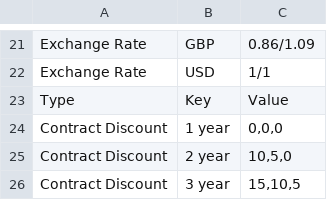
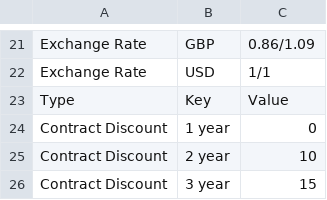
Before and after one commit to bkrusche/pricing, a CSV file: config.csv, drawn as a sheet; only a part is shown, gaps mark what is left out.

Commit message:
Update config.csv

```diff
--- a/config.csv
+++ b/config.csv
@@ -23,4 +23,4 @@ Exchange Rate,USD,"1/1"
 Type,Key,Value
-Contract Discount,"1 year","0,0,0"
-Contract Discount,"2 year","10,5,0"
-Contract Discount,"3 year","15,10,5"
+Contract Discount,"1 year","0"
+Contract Discount,"2 year","10"
+Contract Discount,"3 year","15"
```
